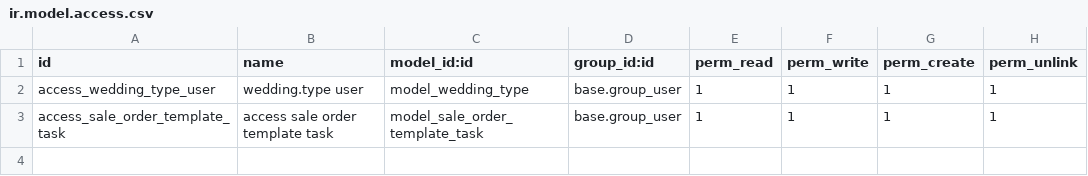
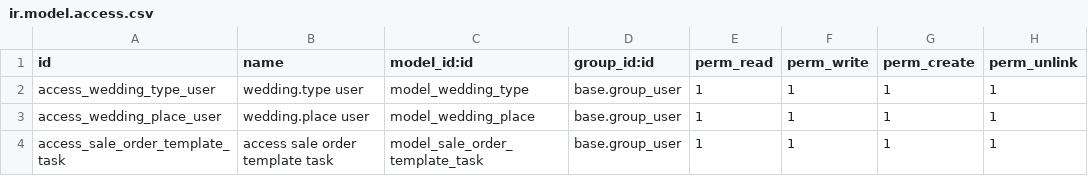
Before and after one commit to odooguide/liya_all, a CSV file: liya_sale_flow/security/ir.model.access.csv, drawn as a sheet; the diff names each change by its address in the sheet, - before the commit and + after, or states it on an @@ line.

```diff
--- a/liya_sale_flow/security/ir.model.access.csv
+++ b/liya_sale_flow/security/ir.model.access.csv
+row 3: access_wedding_place_user | wedding.place user | model_wedding_place | base.group_user | 1 | 1 | 1 | 1
```
Also changed, not shown: 14 other files.
